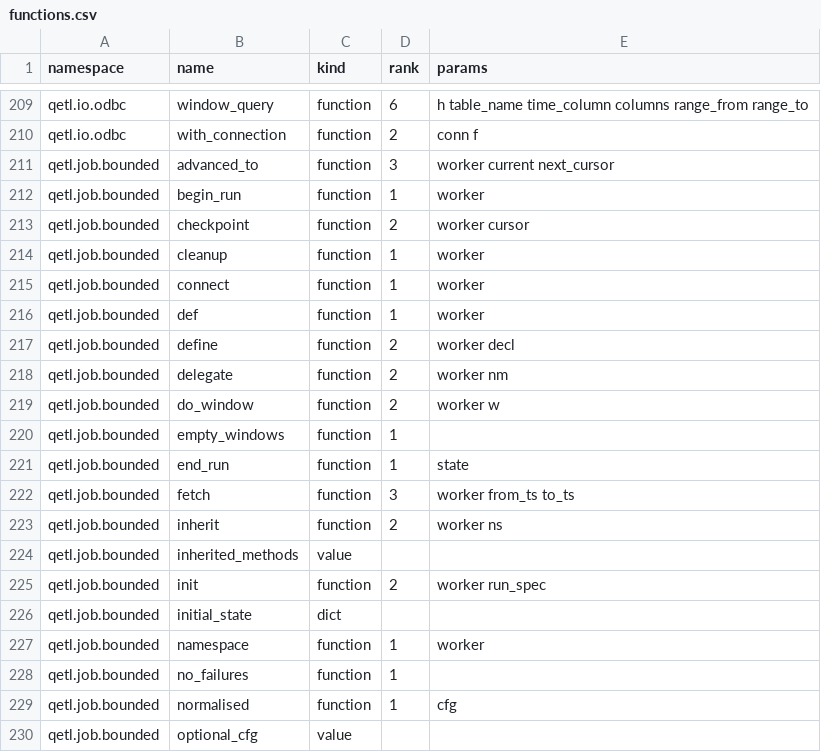
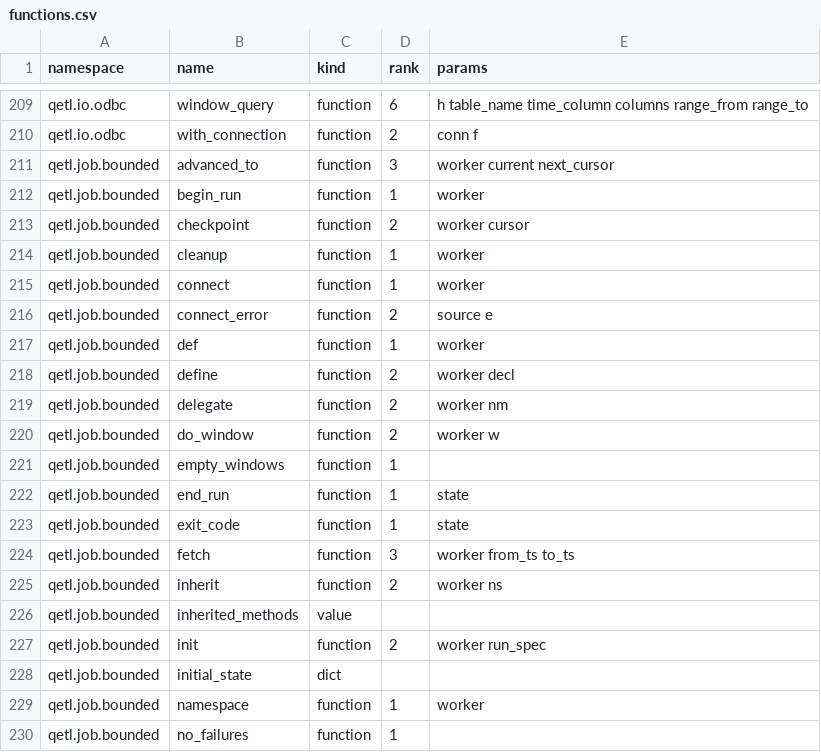
Before and after one commit to kwojdalski/uqf, a CSV file: docs/reference/surfaces/current/functions.csv, drawn as a sheet; only a part is shown, gaps mark what is left out; the shorter side is filled out with more unchanged rows.

```diff
--- a/docs/reference/surfaces/current/functions.csv
+++ b/docs/reference/surfaces/current/functions.csv
@@ -215,2 +215,3 @@ qetl.job.bounded,cleanup,function,1,worker
 qetl.job.bounded,connect,function,1,worker
+qetl.job.bounded,connect_error,function,2,source e
 qetl.job.bounded,def,function,1,worker
@@ -221,2 +222,3 @@ qetl.job.bounded,empty_windows,function,1,
 qetl.job.bounded,end_run,function,1,state
+qetl.job.bounded,exit_code,function,1,state
 qetl.job.bounded,fetch,function,3,worker from_ts to_ts
```
Also changed, not shown: 5 other files.
